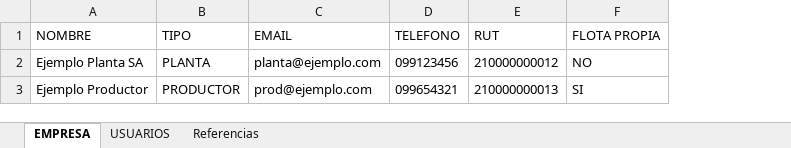
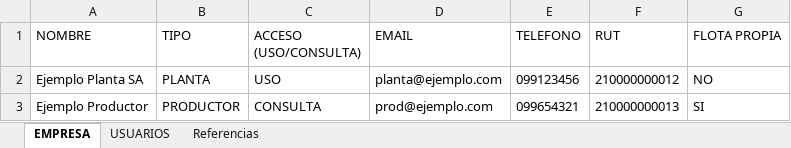
Before and after one commit to juaneastman13/Tolvink, an Excel workbook: public/Tolvink_-_Modelo_carga.xlsx, sheet EMPRESA, drawn as a sheet; values as stored, in another font and other column widths than the file's, no borders; the diff names each change by its address in the sheet, - before the commit and + after, or states it on an @@ line.

```diff
--- a/public/Tolvink_-_Modelo_carga.xlsx (sheet EMPRESA)
+++ b/public/Tolvink_-_Modelo_carga.xlsx (sheet EMPRESA)
+column C (ACCESO (USO/CONSULTA)), rows 2-3: USO | CONSULTA
```
Also changed, not shown: sheet USUARIOS, sheet Referencias, 1 other file.
